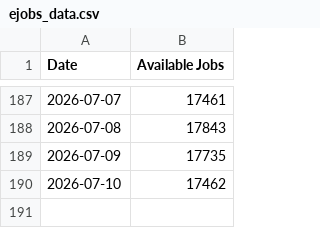
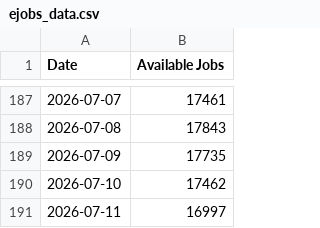
Before and after one commit to Eddyedutz/ejobs-scraper, a CSV file: ejobs_data.csv, drawn as a sheet; only a part is shown, gaps mark what is left out; the diff names each change by its address in the sheet, - before the commit and + after, or states it on an @@ line.

Commit message:
Updated job stats: Sat Jul 11 09:25:00 UTC 2026

```diff
--- a/ejobs_data.csv
+++ b/ejobs_data.csv
+row 191: 2026-07-11 | 16997
```
